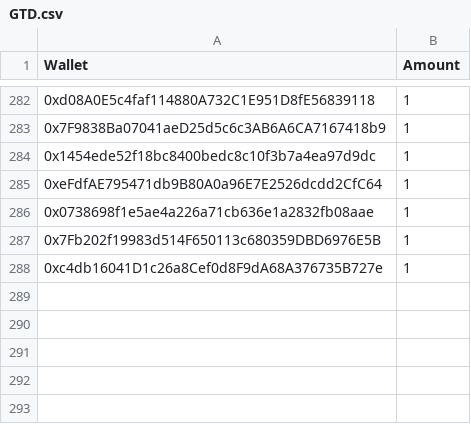
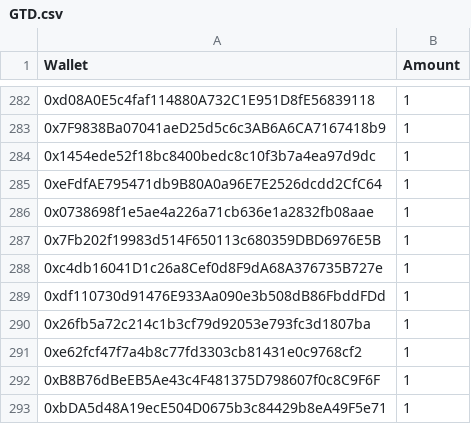
Before and after one commit to jesuzzback/drippp, a CSV file: data/GTD.csv, drawn as a sheet; only a part is shown, gaps mark what is left out; the diff names each change by its address in the sheet, - before the commit and + after, or states it on an @@ line.

Commit message:
Update GTD.csv

```diff
--- a/data/GTD.csv
+++ b/data/GTD.csv
+row 289: 0xdf110730d91476E933Aa090e3b508dB86FbddFDd | 1
+row 290: 0x26fb5a72c214c1b3cf79d92053e793fc3d1807ba | 1
+row 291: 0xe62fcf47f7a4b8c77fd3303cb81431e0c9768cf2 | 1
+row 292: 0xB8B76dBeEB5Ae43c4F481375D798607f0c8C9F6F | 1
+row 293: 0xbDA5d48A19ecE504D0675b3c84429b8eA49F5e71 | 1
```
